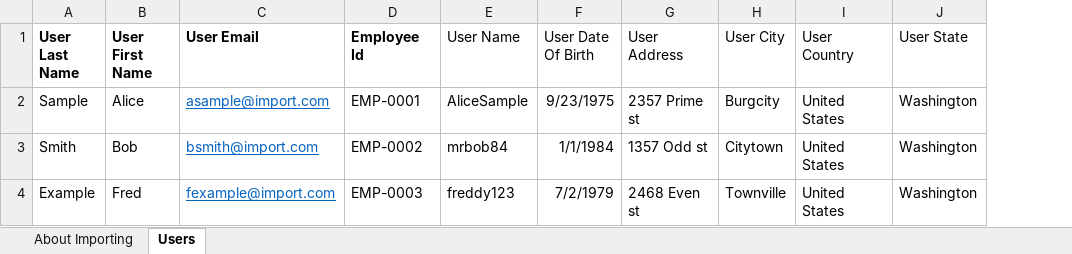
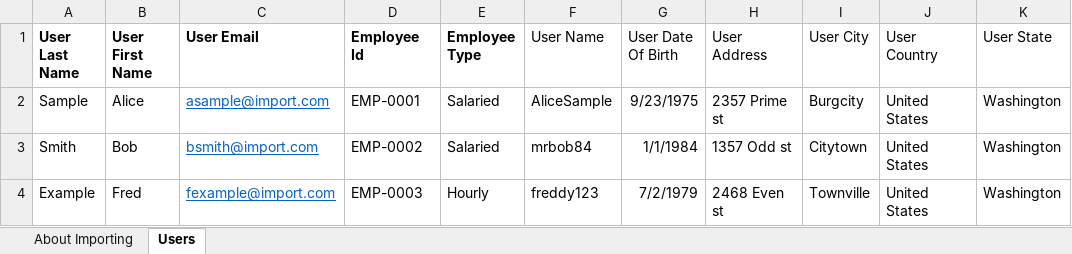
Before and after one commit to one-ness/AllyisApp, an Excel workbook: AllyisApps/Resources/Files/UserImportTemplate.xlsx, sheet Users, drawn as a sheet; only a part is shown; values as stored, in another font and other column widths than the file's, no borders; the diff names each change by its address in the sheet, - before the commit and + after, or states it on an @@ line.

Commit message:
Updated some stored procedures to add the Employee Type attribute when creating Invitation or OrgUser. Also updated ImportService and UserImportTemplate.xlsx file to add this attribute.

```diff
--- a/AllyisApps/Resources/Files/UserImportTemplate.xlsx (sheet Users)
+++ b/AllyisApps/Resources/Files/UserImportTemplate.xlsx (sheet Users)
+column E (Employee Type), rows 2-4: Salaried | Salaried | Hourly
```
Also changed, not shown: 11 other files.
